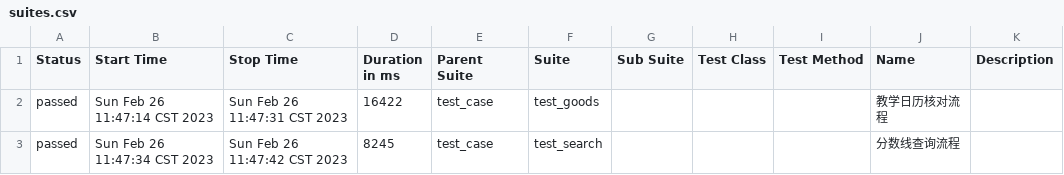
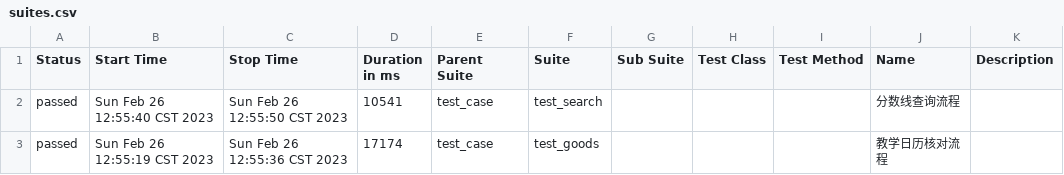
Before and after one commit to Tmoney520/PytestUi, a CSV file: PytestUI/report/report_allure/data/suites.csv, drawn as a sheet.

```diff
--- a/PytestUI/report/report_allure/data/suites.csv
+++ b/PytestUI/report/report_allure/data/suites.csv
@@ -1,3 +1,3 @@
 "Status","Start Time","Stop Time","Duration in ms","Parent Suite","Suite","Sub Suite","Test Class","Test Method","Name","Description"
-"passed","Sun Feb 26 11:47:14 CST 2023","Sun Feb 26 11:47:31 CST 2023","16422","test_case","test_goods","","","","教学日历核对流程",""
-"passed","Sun Feb 26 11:47:34 CST 2023","Sun Feb 26 11:47:42 CST 2023","8245","test_case","test_search","","","","分数线查询流程",""
+"passed","Sun Feb 26 12:55:40 CST 2023","Sun Feb 26 12:55:50 CST 2023","10541","test_case","test_search","","","","分数线查询流程",""
+"passed","Sun Feb 26 12:55:19 CST 2023","Sun Feb 26 12:55:36 CST 2023","17174","test_case","test_goods","","","","教学日历核对流程",""
```
Also changed, not shown: 14 other files.
